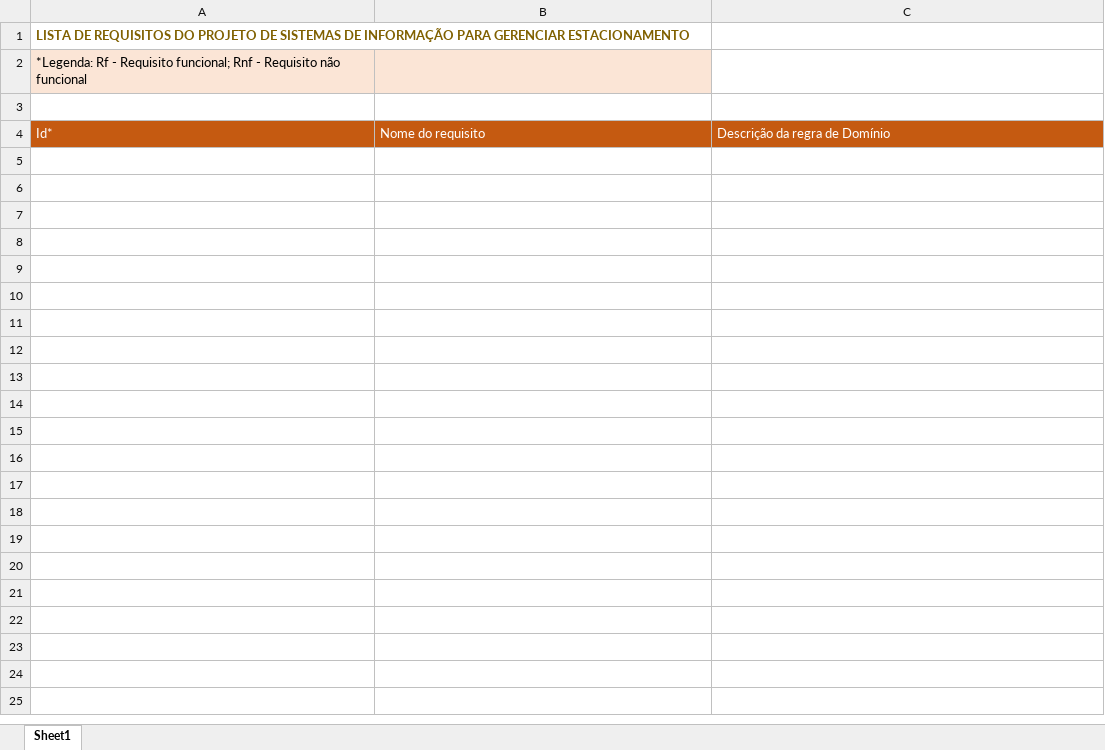
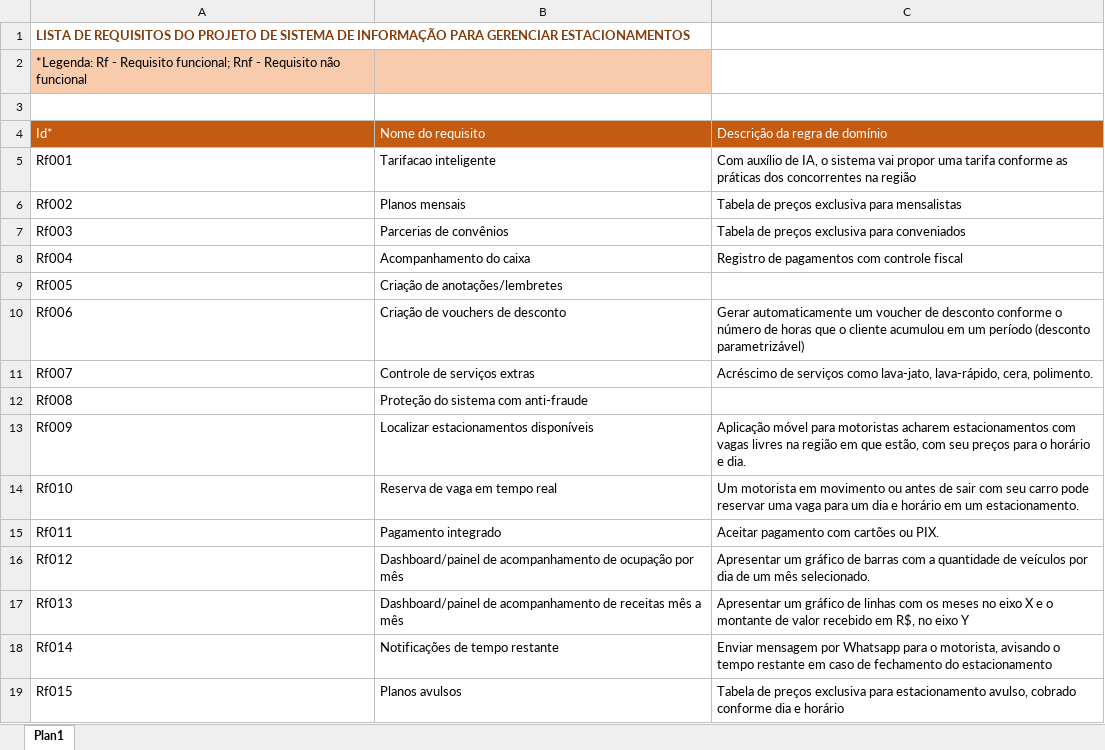
Before and after one commit to MarianaCid/Projeto_Estacionamento_ENGS, an Excel workbook: PastaDocsEngenhariaSw/ListaDeRequisitosSiEstacionamento.xlsx, sheet Plan1, drawn as a sheet; values as stored, in another font and other column widths than the file's, no borders; the diff names each change by its address in the sheet, - before the commit and + after, or states it on an @@ line.

Commit message:
2a versao requisitos de pesquisa de referencias
2a versao da lista com requisitos identificados por pesquisa de referencias

```diff
--- a/PastaDocsEngenhariaSw/ListaDeRequisitosSiEstacionamento.xlsx (sheet Plan1)
+++ b/PastaDocsEngenhariaSw/ListaDeRequisitosSiEstacionamento.xlsx (sheet Plan1)
-sheet tab: Sheet1
+sheet tab: Plan1
-A1: …PROJETO DE SISTEMAS DE INFORMAÇÃO PARA GERENCIAR ESTACIONAMENTO
+A1: …PROJETO DE SISTEMA DE INFORMAÇÃO PARA GERENCIAR ESTACIONAMENTOS
-A1 text colour: #806000
+A1 text colour: #843C0B
-A2:B2 fill: #FBE5D6
+A2:B2 fill: #F8CBAD
-C4: Descrição da regra de Domínio
+C4: Descrição da regra de domínio
+row 5: Rf001 | Tarifacao inteligente | Com auxílio de IA, o sistema vai propor uma tarifa conforme as práticas dos concorrentes na região
+row 6: Rf002 | Planos mensais | Tabela de preços exclusiva para mensalistas
+row 7: Rf003 | Parcerias de convênios | Tabela de preços exclusiva para conveniados
+row 8: Rf004 | Acompanhamento do caixa | Registro de pagamentos com controle fiscal
+row 9: Rf005 | Criação de anotações/lembretes
+row 10: Rf006 | Criação de vouchers de desconto | Gerar automaticamente um voucher de desconto conforme o número de horas que o cliente acumulou em um período (desconto parametrizável)
+row 11: Rf007 | Controle de serviços extras | Acréscimo de serviços como lava-jato, lava-rápido, cera, polimento.
+row 12: Rf008 | Proteção do sistema com anti-fraude
+row 13: Rf009 | Localizar estacionamentos disponíveis | Aplicação móvel para motoristas acharem estacionamentos com vagas livres na região em que estão, com seu preços para o horário e dia.
+row 14: Rf010 | Reserva de vaga em tempo real | Um motorista em movimento ou antes de sair com seu carro pode reservar uma vaga para um dia e horário em um estacionamento.
+row 15: Rf011 | Pagamento integrado | Aceitar pagamento com cartões ou PIX.
+row 16: Rf012 | Dashboard/painel de acompanhamento de ocupação por mês | Apresentar um gráfico de barras com a quantidade de veículos por dia de um mês selecionado.
+row 17: Rf013 | Dashboard/painel de acompanhamento de receitas mês a mês | Apresentar um gráfico de linhas com os meses no eixo X e o montante de valor recebido em R$, no eixo Y
+row 18: Rf014 | Notificações de tempo restante | Enviar mensagem por Whatsapp para o motorista, avisando o tempo restante em caso de fechamento do estacionamento
+row 19: Rf015 | Planos avulsos | Tabela de preços exclusiva para estacionamento avulso, cobrado conforme dia e horário
```
